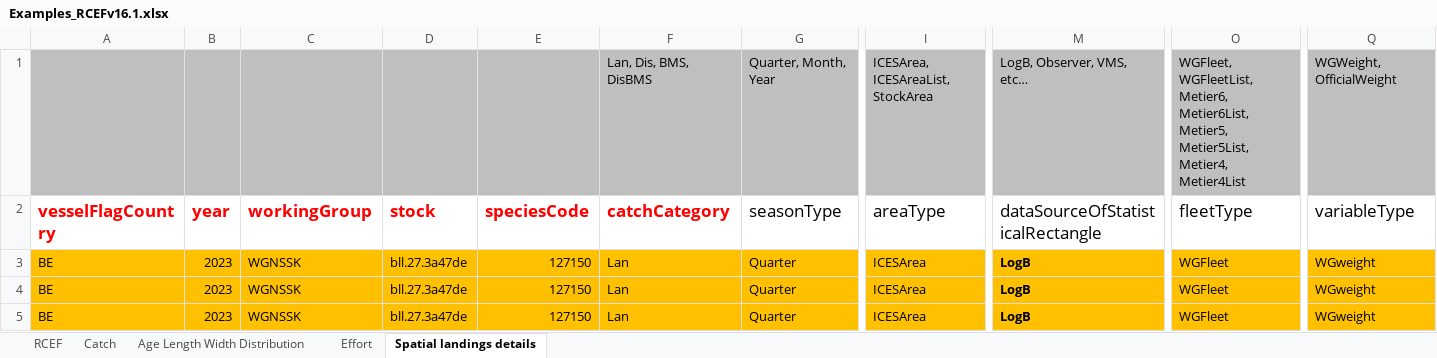
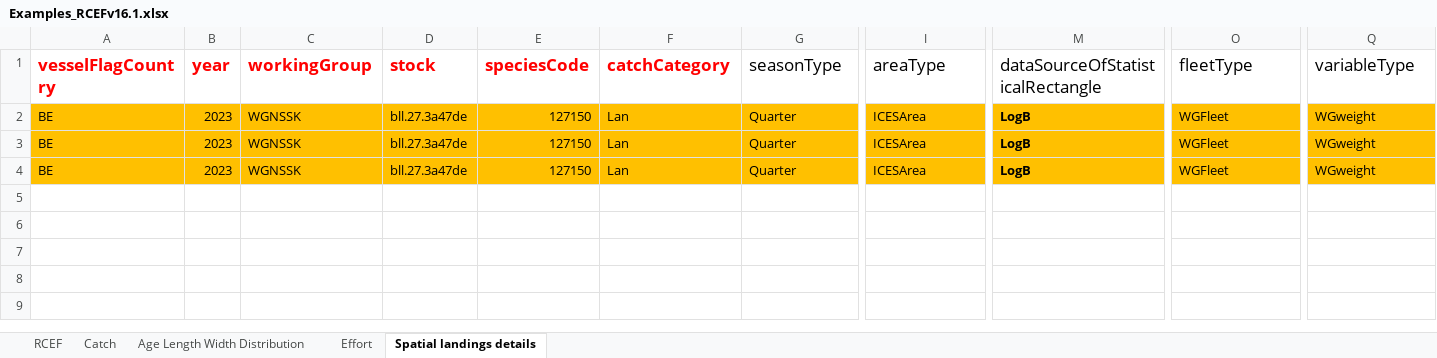
Before and after one commit to ices-tools-dev/RDBESstockCoord, an Excel workbook: WGRDBESstockCoord/format/Examples_RCEFv16.1.xlsx, sheet Spatial landings details, drawn as a sheet; only a part is shown, gaps mark what is left out; values as stored, in another font and other column widths than the file's, no borders; table styles not drawn; rows hold the shown columns only; the diff names each change by its address in the sheet, - before the commit and + after, or states it on an @@ line.

```diff
--- a/WGRDBESstockCoord/format/Examples_RCEFv16.1.xlsx (sheet Spatial landings details)
+++ b/WGRDBESstockCoord/format/Examples_RCEFv16.1.xlsx (sheet Spatial landings details)
-row 1:  |  |  |  |  | Lan, Dis, BMS, DisBMS | Quarter, Month, Year | ICESArea, ICESAreaList, StockArea | LogB, Observer, VMS, etc… | WGFleet, WGFleetList, Metier6, Metier6List, Metier5, Metier5List, Metier4, Metier4List | WGWeight, OfficialWeight
```
Also changed, not shown: sheet Catch.
